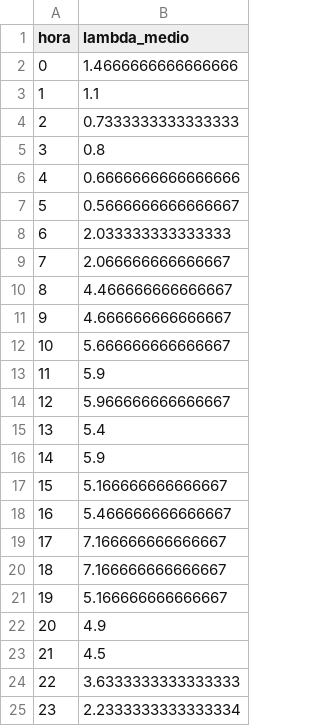
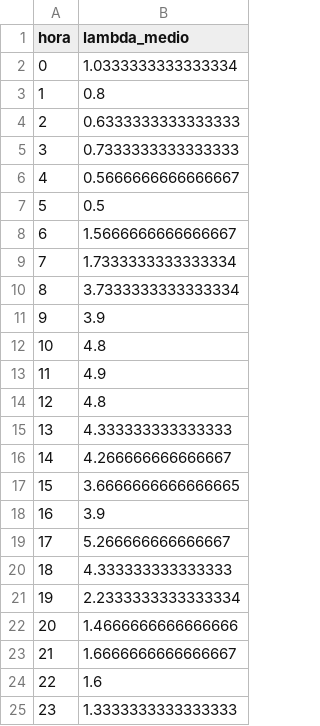
Before and after one commit to pedroeckel/unimed, a CSV file: D9/taxa_hora_pa.csv, drawn as a sheet.

```diff
--- a/D9/taxa_hora_pa.csv
+++ b/D9/taxa_hora_pa.csv
@@ -1,25 +1,25 @@
 hora,lambda_medio
-0,1.4666666666666666
-1,1.1
-2,0.7333333333333333
-3,0.8
-4,0.6666666666666666
-5,0.5666666666666667
-6,2.033333333333333
-7,2.066666666666667
-8,4.466666666666667
-9,4.666666666666667
-10,5.666666666666667
-11,5.9
-12,5.966666666666667
-13,5.4
-14,5.9
-15,5.166666666666667
-16,5.466666666666667
-17,7.166666666666667
-18,7.166666666666667
-19,5.166666666666667
-20,4.9
-21,4.5
-22,3.6333333333333333
-23,2.2333333333333334
+0,1.0333333333333334
+1,0.8
+2,0.6333333333333333
+3,0.7333333333333333
+4,0.5666666666666667
+5,0.5
+6,1.5666666666666667
+7,1.7333333333333334
+8,3.7333333333333334
+9,3.9
+10,4.8
+11,4.9
+12,4.8
+13,4.333333333333333
+14,4.266666666666667
+15,3.6666666666666665
+16,3.9
+17,5.266666666666667
+18,4.333333333333333
+19,2.2333333333333334
+20,1.4666666666666666
+21,1.6666666666666667
+22,1.6
+23,1.3333333333333333
```
Also changed, not shown: D9/inputs_escala_erp.csv, D9/inputs_servico_pa.csv, 36 other files.
